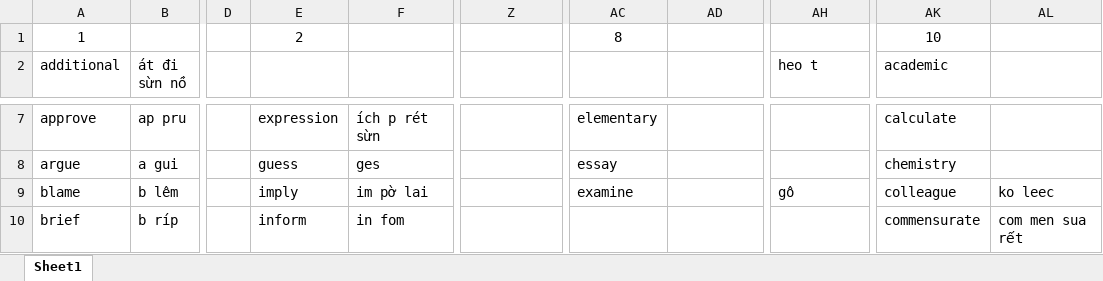
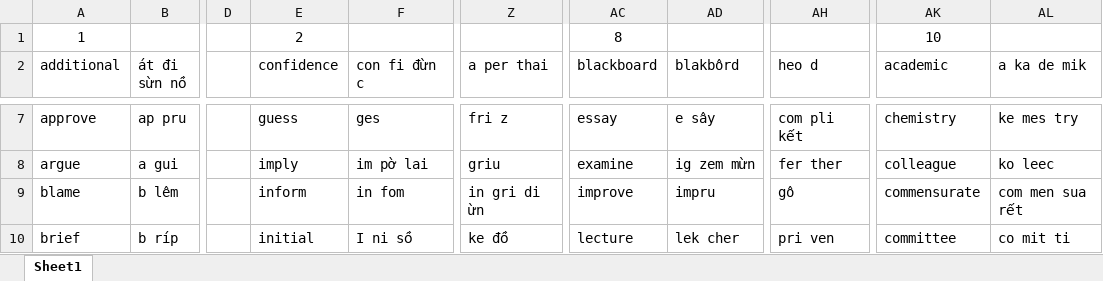
Before and after one commit to thaidh-dev/Engrisk, an Excel workbook: Nháp.xlsx, sheet Sheet1, drawn as a sheet; only a part is shown, gaps mark what is left out; values as stored, in another font and other column widths than the file's, no borders; charts and pictures not drawn; the diff covers the shown part only; the diff names each change by its address in the sheet, - before the commit and + after, or states it on an @@ line.

```diff
--- a/Nháp.xlsx (sheet Sheet1)
+++ b/Nháp.xlsx (sheet Sheet1)
-E2: (empty)
+E2: confidence
-F2: (empty)
+F2: con fi đừn c
-Z2: (empty)
+Z2: a per thai
-AC2: (empty)
+AC2: blackboard
-AD2: (empty)
+AD2: blakbôrd
-AH2: heo t
+AH2: heo d
-AL2: (empty)
+AL2: a ka de mik
-E7 (confidence): expression
+E7 (confidence): guess
-F7 (con fi đừn c): ích p rét sừn
+F7 (con fi đừn c): ges
-Z7 (a per thai): (empty)
+Z7 (a per thai): fri z
-AC7 (blackboard): elementary
+AC7 (blackboard): essay
-AD7 (blakbôrd): (empty)
+AD7 (blakbôrd): e sây
-AH7 (heo d): (empty)
+AH7 (heo d): com pli kết
-AK7 (academic): calculate
+AK7 (academic): chemistry
-AL7 (a ka de mik): (empty)
+AL7 (a ka de mik): ke mes try
-E8 (confidence): guess
+E8 (confidence): imply
-F8 (con fi đừn c): ges
+F8 (con fi đừn c): im pờ lai
-Z8 (a per thai): (empty)
+Z8 (a per thai): griu
-AC8 (blackboard): essay
+AC8 (blackboard): examine
-AD8 (blakbôrd): (empty)
+AD8 (blakbôrd): ig zem mừn
-AH8 (heo d): (empty)
+AH8 (heo d): fer ther
-AK8 (academic): chemistry
+AK8 (academic): colleague
-AL8 (a ka de mik): (empty)
+AL8 (a ka de mik): ko leec
-E9 (confidence): imply
+E9 (confidence): inform
-F9 (con fi đừn c): im pờ lai
+F9 (con fi đừn c): in fom
-Z9 (a per thai): (empty)
+Z9 (a per thai): in gri di ừn
-AC9 (blackboard): examine
+AC9 (blackboard): improve
-AD9 (blakbôrd): (empty)
+AD9 (blakbôrd): impru
-AK9 (academic): colleague
+AK9 (academic): commensurate
-AL9 (a ka de mik): ko leec
+AL9 (a ka de mik): com men sua rết
-E10 (confidence): inform
+E10 (confidence): initial
-F10 (con fi đừn c): in fom
+F10 (con fi đừn c): I ni sồ
-Z10 (a per thai): (empty)
+Z10 (a per thai): ke đồ
-AC10 (blackboard): (empty)
+AC10 (blackboard): lecture
-AD10 (blakbôrd): (empty)
+AD10 (blakbôrd): lek cher
-AH10 (heo d): (empty)
+AH10 (heo d): pri ven
-AK10 (academic): commensurate
+AK10 (academic): committee
-AL10 (a ka de mik): com men sua rết
+AL10 (a ka de mik): co mit ti
```
Also changed, not shown: 13 added rows, 13 removed rows and 459 edited cells elsewhere in this sheet, charts or pictures.
